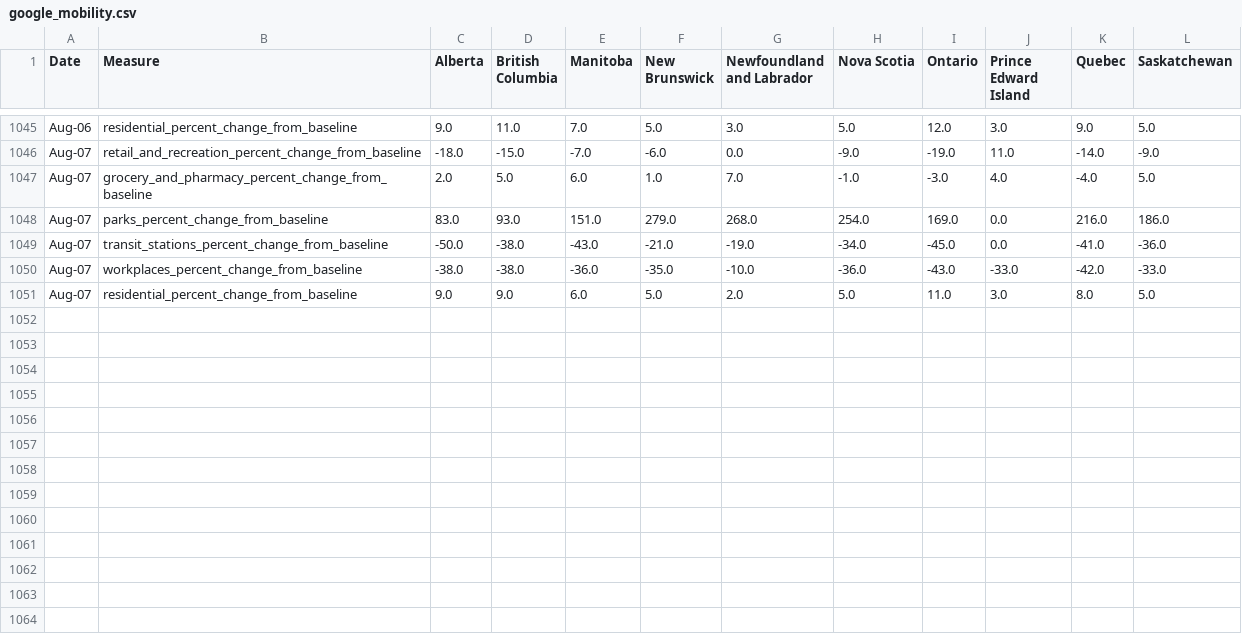
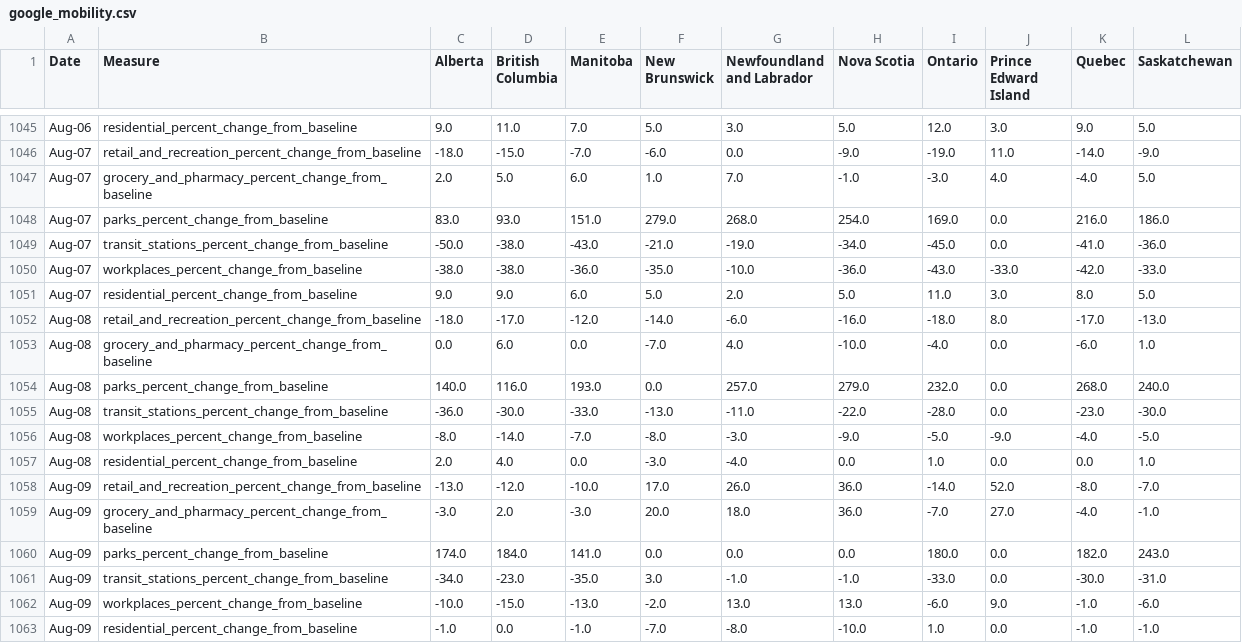
Before and after one commit to cdhoweinstitute/COVID-Canada, a CSV file: google_mobility.csv, drawn as a sheet; only a part is shown, gaps mark what is left out; the diff names each change by its address in the sheet, - before the commit and + after, or states it on an @@ line.

```diff
--- a/google_mobility.csv
+++ b/google_mobility.csv
+row 1052: Aug-08 | retail_and_recreation_percent_change_from_baseline | -18.0 | -17.0 | -12.0 | -14.0 | -6.0 | -16.0 | -18.0 | 8.0 | -17.0 | -13.0
+row 1053: Aug-08 | grocery_and_pharmacy_percent_change_from_baseline | 0.0 | 6.0 | 0.0 | -7.0 | 4.0 | -10.0 | -4.0 | 0.0 | -6.0 | 1.0
+row 1054: Aug-08 | parks_percent_change_from_baseline | 140.0 | 116.0 | 193.0 | 0.0 | 257.0 | 279.0 | 232.0 | 0.0 | 268.0 | 240.0
+row 1055: Aug-08 | transit_stations_percent_change_from_baseline | -36.0 | -30.0 | -33.0 | -13.0 | -11.0 | -22.0 | -28.0 | 0.0 | -23.0 | -30.0
+row 1056: Aug-08 | workplaces_percent_change_from_baseline | -8.0 | -14.0 | -7.0 | -8.0 | -3.0 | -9.0 | -5.0 | -9.0 | -4.0 | -5.0
+row 1057: Aug-08 | residential_percent_change_from_baseline | 2.0 | 4.0 | 0.0 | -3.0 | -4.0 | 0.0 | 1.0 | 0.0 | 0.0 | 1.0
+row 1058: Aug-09 | retail_and_recreation_percent_change_from_baseline | -13.0 | -12.0 | -10.0 | 17.0 | 26.0 | 36.0 | -14.0 | 52.0 | -8.0 | -7.0
+row 1059: Aug-09 | grocery_and_pharmacy_percent_change_from_baseline | -3.0 | 2.0 | -3.0 | 20.0 | 18.0 | 36.0 | -7.0 | 27.0 | -4.0 | -1.0
+row 1060: Aug-09 | parks_percent_change_from_baseline | 174.0 | 184.0 | 141.0 | 0.0 | 0.0 | 0.0 | 180.0 | 0.0 | 182.0 | 243.0
+row 1061: Aug-09 | transit_stations_percent_change_from_baseline | -34.0 | -23.0 | -35.0 | 3.0 | -1.0 | -1.0 | -33.0 | 0.0 | -30.0 | -31.0
+row 1062: Aug-09 | workplaces_percent_change_from_baseline | -10.0 | -15.0 | -13.0 | -2.0 | 13.0 | 13.0 | -6.0 | 9.0 | -1.0 | -6.0
+row 1063: Aug-09 | residential_percent_change_from_baseline | -1.0 | 0.0 | -1.0 | -7.0 | -8.0 | -10.0 | 1.0 | 0.0 | -1.0 | -1.0
```
Also changed, not shown: apple_mobility.csv, growth.csv, 5 other files.
